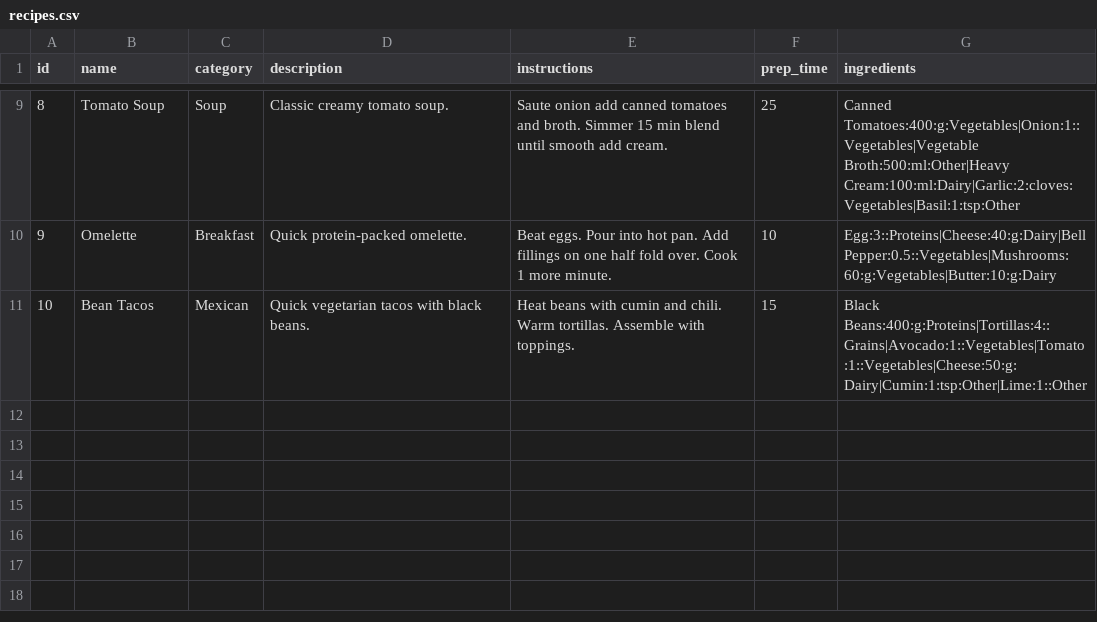
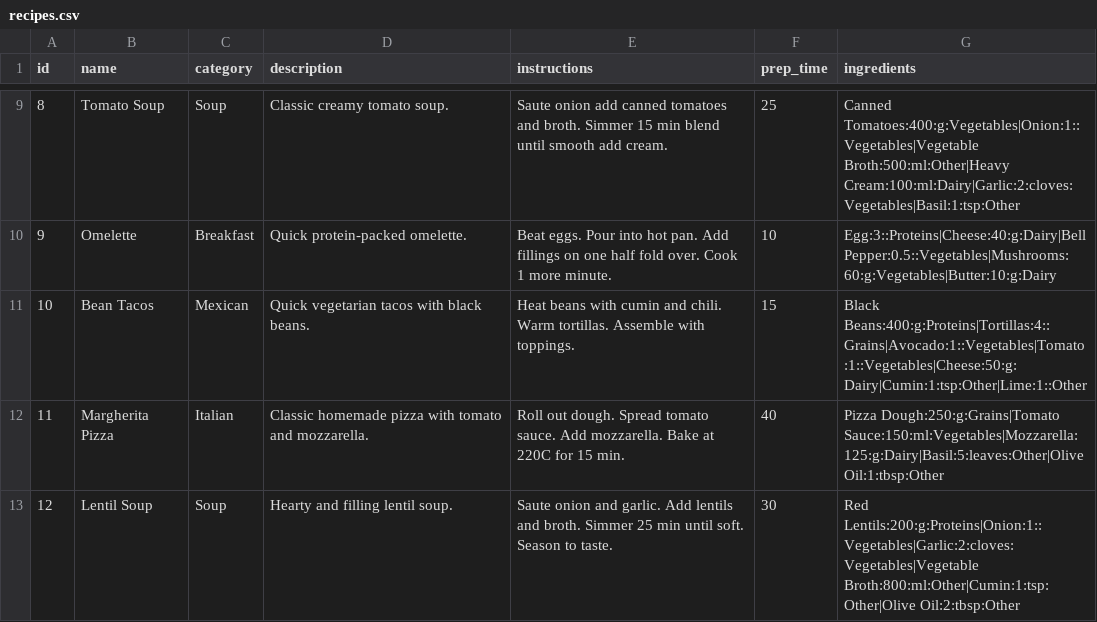
Before and after one commit to the-avinash-007/Software-Engineering-Java, a CSV file: SmartMealPlanner/src/main/resources/recipes.csv, drawn as a sheet; only a part is shown, gaps mark what is left out; the diff names each change by its address in the sheet, - before the commit and + after, or states it on an @@ line.

Commit message:
csv file edit - Add 2 different recipes | Code Optimization.

```diff
--- a/SmartMealPlanner/src/main/resources/recipes.csv
+++ b/SmartMealPlanner/src/main/resources/recipes.csv
+row 12: 11 | Margherita Pizza | Italian | Classic homemade pizza with tomato and mozzarella. | Roll out dough. Spread tomato sauce. Add mozzarella. Bake at 220C for 15 min. | 40 | Pizza Dough:250:g:Grains|Tomato Sauce:150:ml:Vegetables|Mozzarella:125:g:Dairy|Basil:5:leaves:Other|Olive Oil:1:tbsp:Other
+row 13: 12 | Lentil Soup | Soup | Hearty and filling lentil soup. | Saute onion and garlic. Add lentils and broth. Simmer 25 min until soft. Season to taste. | 30 | Red Lentils:200:g:Proteins|Onion:1::Vegetables|Garlic:2:cloves:Vegetables|Vegetable Broth:800:ml:Other|Cumin:1:tsp:Other|Olive Oil:2:tbsp:Other
```
Also changed, not shown: 1 other file.
